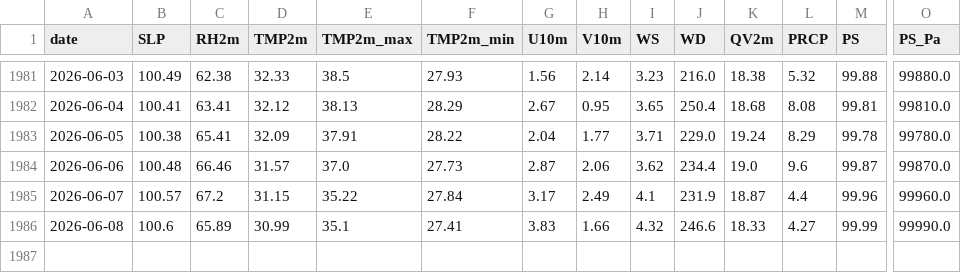
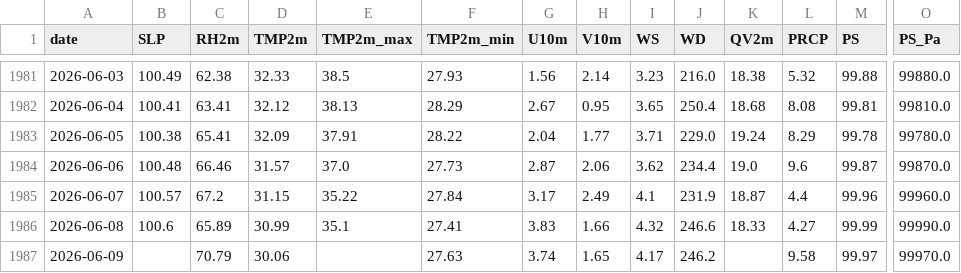
Before and after one commit to souravk03/weather-multicity-data, a CSV file: data/Chennai/nasa_cache.csv, drawn as a sheet; only a part is shown, gaps mark what is left out; rows hold the shown columns only; the diff names each change by its address in the sheet, - before the commit and + after, or states it on an @@ line.

Commit message:
forecast-bot: daily run 2026-06-12

```diff
--- a/data/Chennai/nasa_cache.csv
+++ b/data/Chennai/nasa_cache.csv
+row 1987: 2026-06-09 |  | 70.79 | 30.06 |  | 27.63 | 3.74 | 1.65 | 4.17 | 246.2 |  | 9.58 | 99.97 | 99970.0
```
